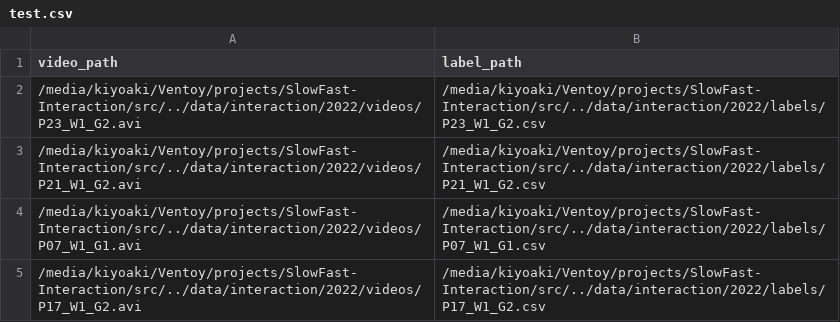
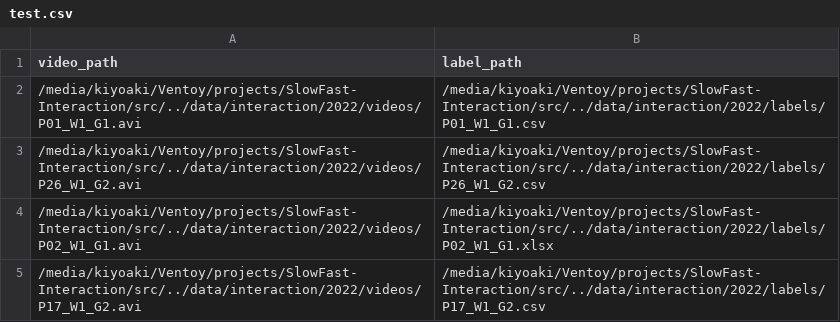
Before and after one commit to MKiyoaki/SlowFast-Interaction, a CSV file: data/interaction/2022/test.csv, drawn as a sheet.

```diff
--- a/data/interaction/2022/test.csv
+++ b/data/interaction/2022/test.csv
@@ -1,5 +1,5 @@
 video_path,label_path
-/media/kiyoaki/Ventoy/projects/SlowFast-Interaction/src/../data/interaction/2022/videos/P23_W1_G2.avi,/media/kiyoaki/Ventoy/projects/SlowFast-Interaction/src/../data/interaction/2022/labels/P23_W1_G2.csv
-/media/kiyoaki/Ventoy/projects/SlowFast-Interaction/src/../data/interaction/2022/videos/P21_W1_G2.avi,/media/kiyoaki/Ventoy/projects/SlowFast-Interaction/src/../data/interaction/2022/labels/P21_W1_G2.csv
-/media/kiyoaki/Ventoy/projects/SlowFast-Interaction/src/../data/interaction/2022/videos/P07_W1_G1.avi,/media/kiyoaki/Ventoy/projects/SlowFast-Interaction/src/../data/interaction/2022/labels/P07_W1_G1.csv
+/media/kiyoaki/Ventoy/projects/SlowFast-Interaction/src/../data/interaction/2022/videos/P01_W1_G1.avi,/media/kiyoaki/Ventoy/projects/SlowFast-Interaction/src/../data/interaction/2022/labels/P01_W1_G1.csv
+/media/kiyoaki/Ventoy/projects/SlowFast-Interaction/src/../data/interaction/2022/videos/P26_W1_G2.avi,/media/kiyoaki/Ventoy/projects/SlowFast-Interaction/src/../data/interaction/2022/labels/P26_W1_G2.csv
+/media/kiyoaki/Ventoy/projects/SlowFast-Interaction/src/../data/interaction/2022/videos/P02_W1_G1.avi,/media/kiyoaki/Ventoy/projects/SlowFast-Interaction/src/../data/interaction/2022/labels/P02_W1_G1.xlsx
 /media/kiyoaki/Ventoy/projects/SlowFast-Interaction/src/../data/interaction/2022/videos/P17_W1_G2.avi,/media/kiyoaki/Ventoy/projects/SlowFast-Interaction/src/../data/interaction/2022/labels/P17_W1_G2.csv
```
Also changed, not shown: data/interaction/2022/train.csv, data/interaction/2022/val.csv, 2 other files.
